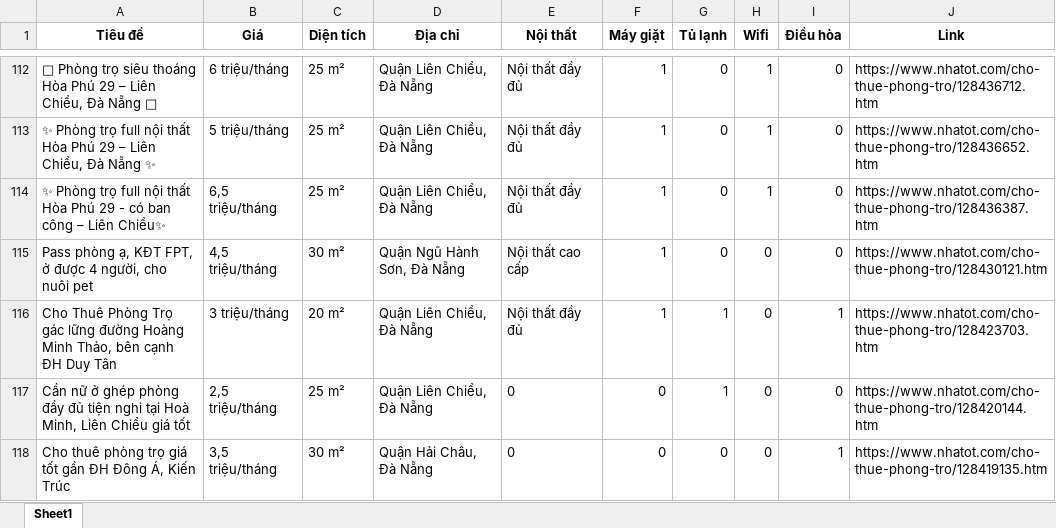
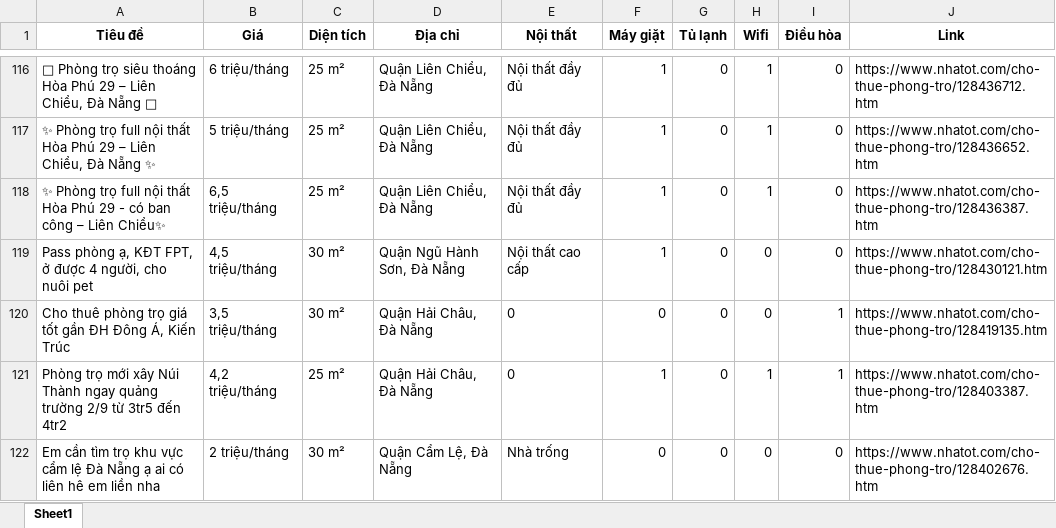
Before and after one commit to 5ude-k/c-o-d-li-u-ph-ng-tr-, an Excel workbook: nhatot_phongtro_danang_all.xlsx, sheet Sheet1, drawn as a sheet; only a part is shown, gaps mark what is left out; the shorter side is filled out with more unchanged rows; values as stored, in another font and other column widths than the file's, no borders; removed rows and columns are numbered as before the commit, all else as after; the diff covers the shown part only; the diff names each change by its address in the sheet, - before the commit and + after, or states it on an @@ line.

```diff
--- a/nhatot_phongtro_danang_all.xlsx (sheet Sheet1)
+++ b/nhatot_phongtro_danang_all.xlsx (sheet Sheet1)
-row 116: Cho Thuê Phòng Trọ gác lững đường Hoàng Minh Thảo, bên cạnh ĐH Duy Tân | 3 triệu/tháng | 20 m² | Quận Liên Chiểu, Đà Nẵng | Nội thất đầy đủ | 1 | 1 | 0 | 1 | https://www.nhatot.com/cho-thue-phong-tro/128423703.htm
-row 117: Cần nữ ở ghép phòng đầy đủ tiện nghi tại Hoà Minh, Liên Chiểu giá tốt | 2,5 triệu/tháng | 25 m² | Quận Liên Chiểu, Đà Nẵng | 0 | 0 | 1 | 0 | 0 | https://www.nhatot.com/cho-thue-phong-tro/128420144.htm
```
Also changed, not shown: 11 added rows, 9 removed rows and 6 moved rows elsewhere in this sheet, 2 other files.
